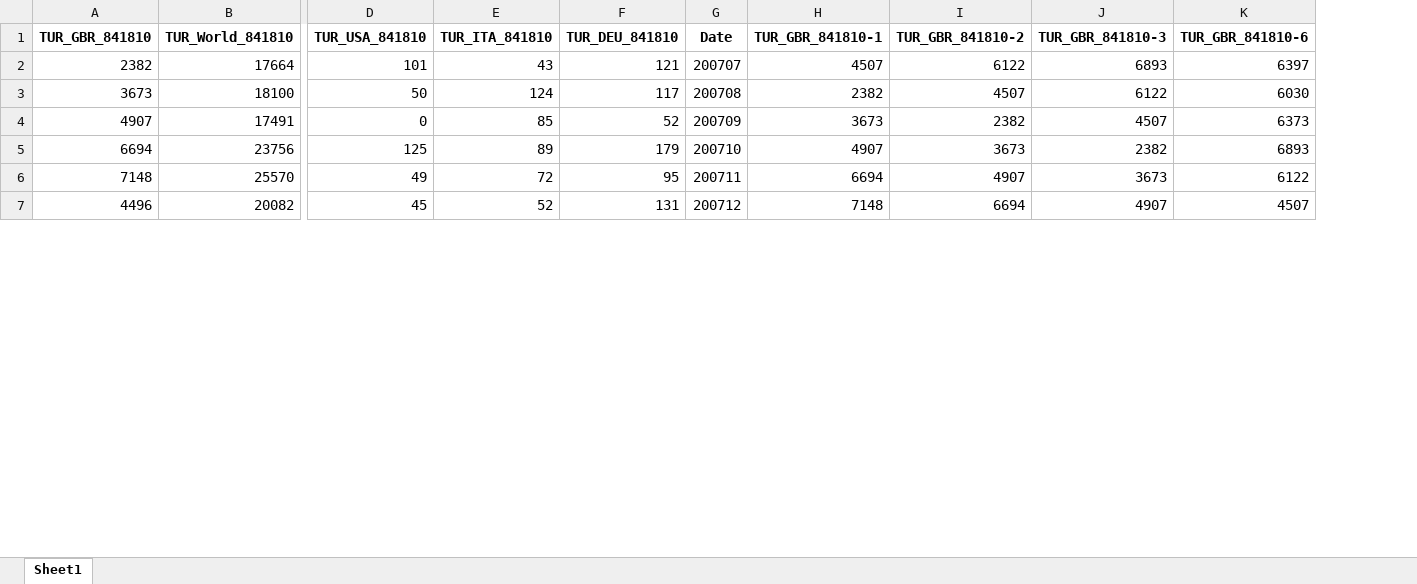
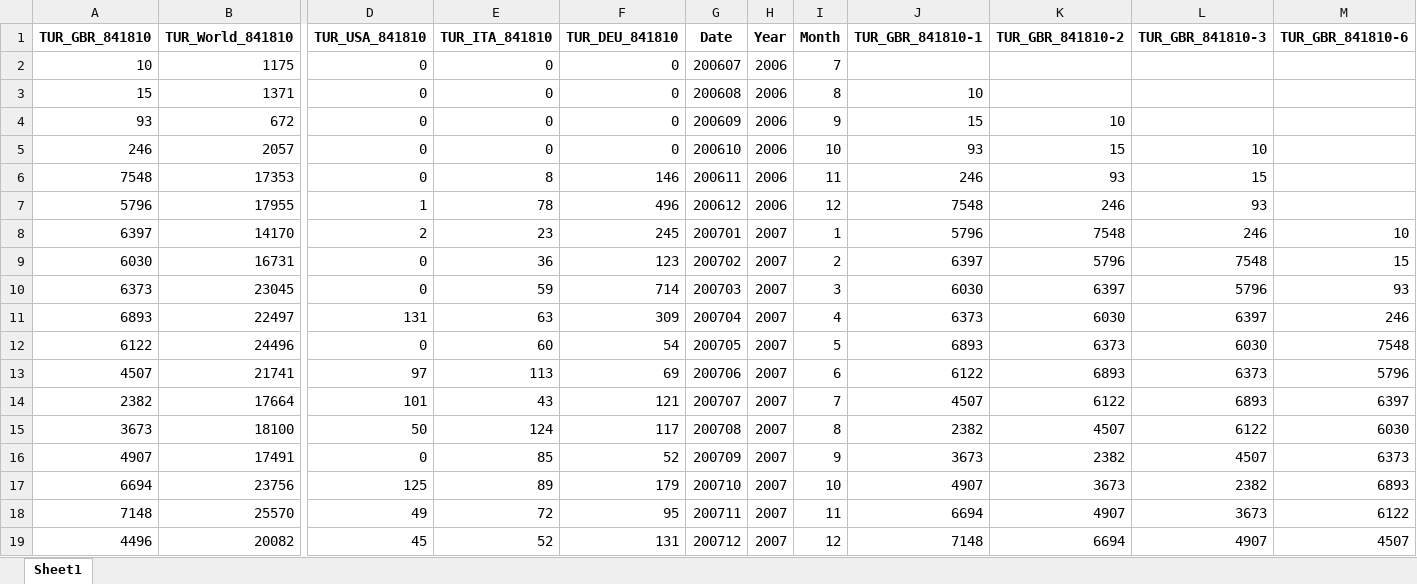
Before and after one commit to ozemre/Thesis_Project, an Excel workbook: Data_Sources_and_Preparation/ITC_Trade_Data/841810_TUR_all.xlsx, sheet Sheet1, drawn as a sheet; only a part is shown, gaps mark what is left out; values as stored, in another font and other column widths than the file's, no borders; rows hold the shown columns only; the diff names each change by its address in the sheet, - before the commit and + after, or states it on an @@ line.

```diff
--- a/Data_Sources_and_Preparation/ITC_Trade_Data/841810_TUR_all.xlsx (sheet Sheet1)
+++ b/Data_Sources_and_Preparation/ITC_Trade_Data/841810_TUR_all.xlsx (sheet Sheet1)
+column H (Year), rows 14-19: all 2007
+column I (Month), rows 14-19: 7 | 8 | 9 | 10 | 11 | 12
+row 2: 10 | 1175 | 0 | 0 | 0 | 200607 | 2006 | 7
+row 3: 15 | 1371 | 0 | 0 | 0 | 200608 | 2006 | 8 | 10
+row 4: 93 | 672 | 0 | 0 | 0 | 200609 | 2006 | 9 | 15 | 10
+row 5: 246 | 2057 | 0 | 0 | 0 | 200610 | 2006 | 10 | 93 | 15 | 10
+row 6: 7548 | 17353 | 0 | 8 | 146 | 200611 | 2006 | 11 | 246 | 93 | 15
+row 7: 5796 | 17955 | 1 | 78 | 496 | 200612 | 2006 | 12 | 7548 | 246 | 93
+row 8: 6397 | 14170 | 2 | 23 | 245 | 200701 | 2007 | 1 | 5796 | 7548 | 246 | 10
+row 9: 6030 | 16731 | 0 | 36 | 123 | 200702 | 2007 | 2 | 6397 | 5796 | 7548 | 15
+row 10: 6373 | 23045 | 0 | 59 | 714 | 200703 | 2007 | 3 | 6030 | 6397 | 5796 | 93
+row 11: 6893 | 22497 | 131 | 63 | 309 | 200704 | 2007 | 4 | 6373 | 6030 | 6397 | 246
+row 12: 6122 | 24496 | 0 | 60 | 54 | 200705 | 2007 | 5 | 6893 | 6373 | 6030 | 7548
+row 13: 4507 | 21741 | 97 | 113 | 69 | 200706 | 2007 | 6 | 6122 | 6893 | 6373 | 5796
```
Also changed, not shown: Data_Sources_and_Preparation/ITC_Trade_Data/841810_CHN_all.xlsx, Data_Sources_and_Preparation/ITC_Trade_Data/841840_CHN_all.xlsx, 26 other files.
